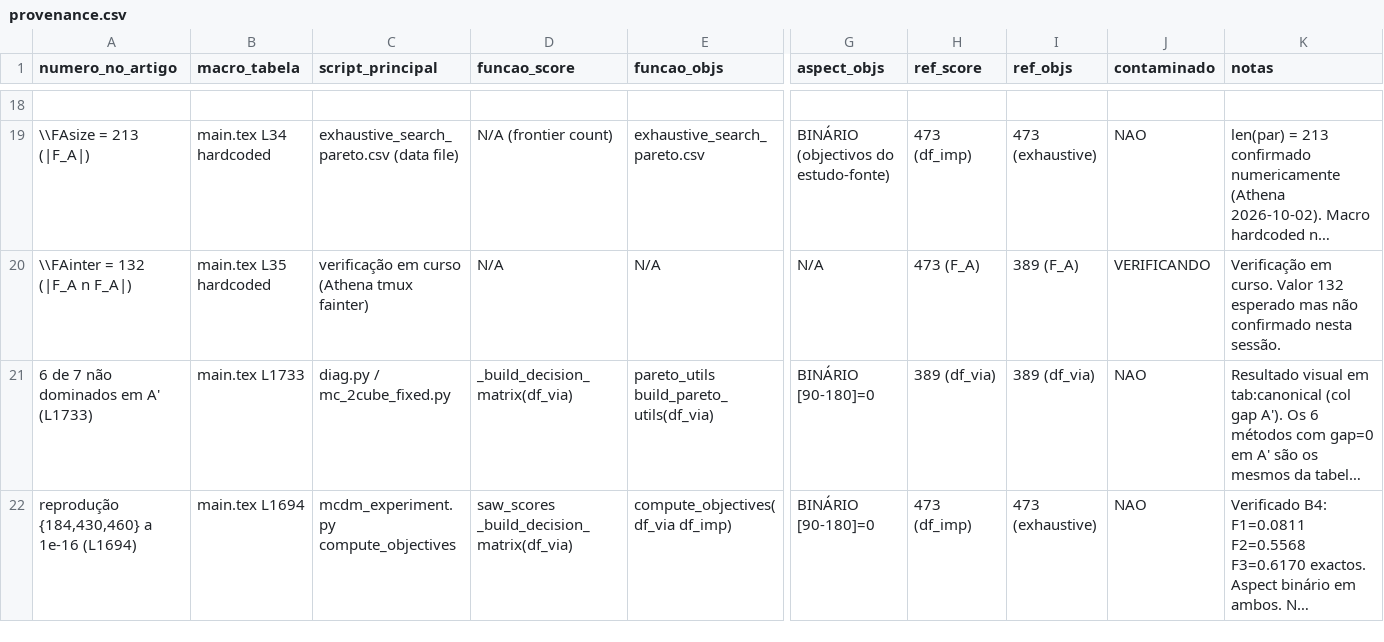
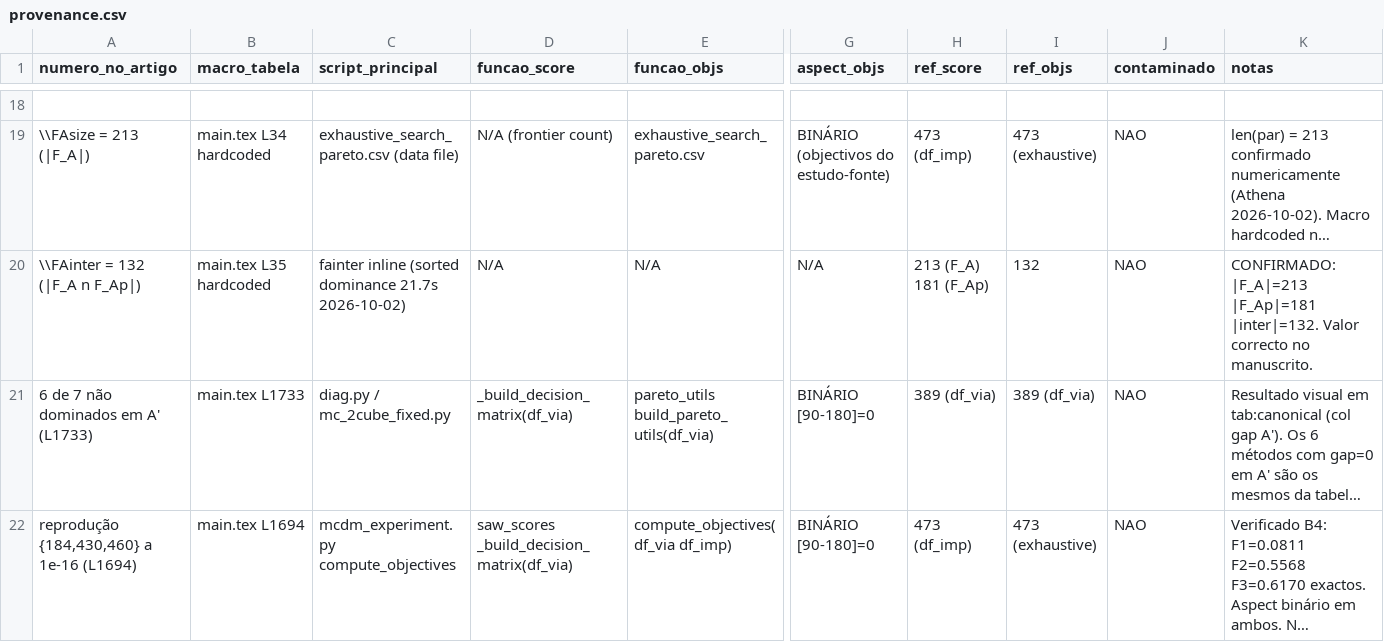
Before and after one commit to Jazancort/mcdm-landfill-pareto-paper, a CSV file: docs/provenance.csv, drawn as a sheet; only a part is shown, gaps mark what is left out; long unchanged cells end in …; the diff names each change by its address in the sheet, - before the commit and + after, or states it on an @@ line.

Commit message:
H4: FAinter=132 CONFIRMED (|F_A|=213 |F_Ap|=181 inter=132); provenance.csv 28/28 verified; Fase H DONE

```diff
--- a/docs/provenance.csv
+++ b/docs/provenance.csv
-A20 (numero_no_artigo): \\FAinter = 132 (|F_A n F_A|)
+A20 (numero_no_artigo): \\FAinter = 132 (|F_A n F_Ap|)
-C20 (script_principal): verificação em curso (Athena tmux fainter)
+C20 (script_principal): fainter inline (sorted dominance 21.7s 2026-10-02)
-H20 (ref_score): 473 (F_A)
+H20 (ref_score): 213 (F_A) 181 (F_Ap)
-I20 (ref_objs): 389 (F_A)
+I20 (ref_objs): 132
-J20 (contaminado): VERIFICANDO
+J20 (contaminado): NAO
-K20 (notas): Verificação em curso. Valor 132 esperado mas não confirmado nesta sessão.
+K20 (notas): CONFIRMADO: |F_A|=213 |F_Ap|=181 |inter|=132. Valor correcto no manuscrito.
```
Also changed, not shown: 1 other file.
